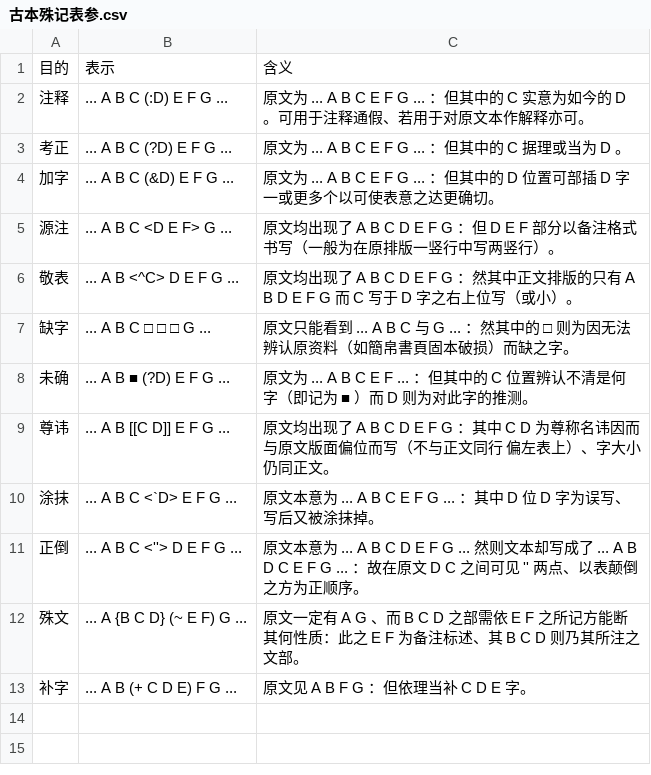
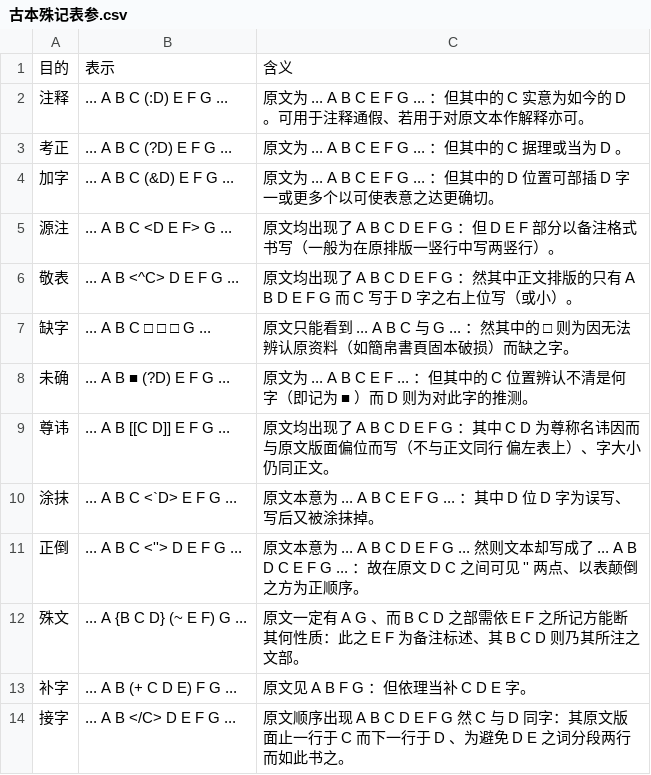
Before and after one commit to pure-symbols/pure.lexicals, a CSV file: .philosophia/.references/典籍/古本殊记表参.csv, drawn as a sheet.

Commit message:
Update 古本殊记表参.csv

```diff
--- a/.philosophia/.references/典籍/古本殊记表参.csv
+++ b/.philosophia/.references/典籍/古本殊记表参.csv
@@ -13 +13,2 @@
 补字,... A B (+ C D E) F G ...,原文见 A B F G ：但依理当补 C D E 字。
+接字,... A B </C> D E F G ...,原文顺序出现 A B C D E F G 然 C 与 D 同字：其原文版面止一行于 C 而下一行于 D 、为避免 D E 之词分段两行而如此书之。
```
